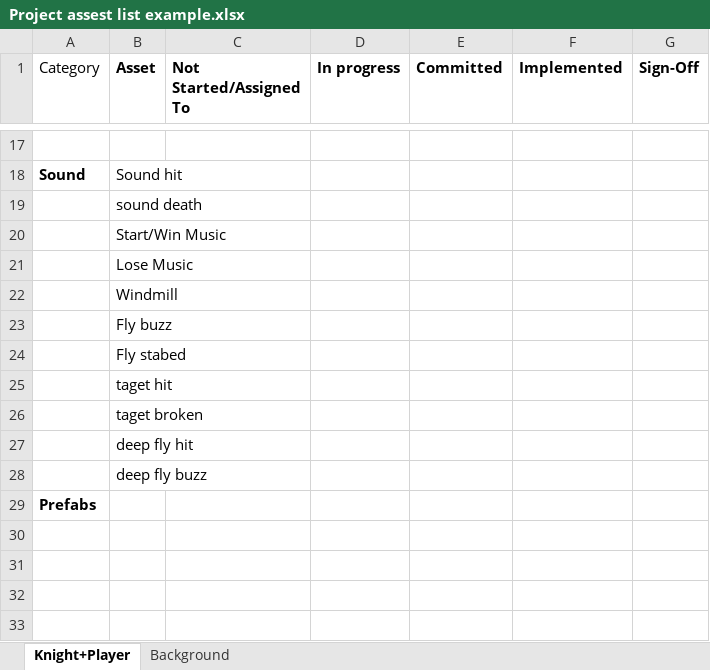
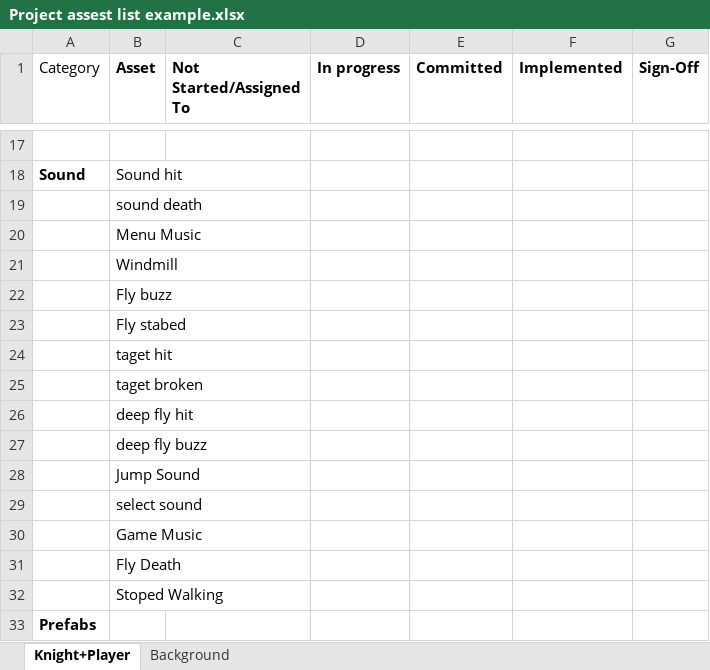
Before and after one commit to Kyle-2/Team-7, an Excel workbook: Project assest list example.xlsx, sheet Knight+Player, drawn as a sheet; only a part is shown, gaps mark what is left out; values as stored, in another font and other column widths than the file's, no borders; removed rows and columns are numbered as before the commit, all else as after; the diff names each change by its address in the sheet, - before the commit and + after, or states it on an @@ line.

Commit message:
Sound is in

```diff
--- a/Project assest list example.xlsx (sheet Knight+Player)
+++ b/Project assest list example.xlsx (sheet Knight+Player)
-B20 (Asset): Start/Win Music
+B20 (Asset): Menu Music
-row 21:  | Lose Music
+row 28:  | Jump Sound
+row 29:  | select sound
+row 30:  | Game Music
+row 31:  | Fly Death
+row 32:  | Stoped Walking
```
